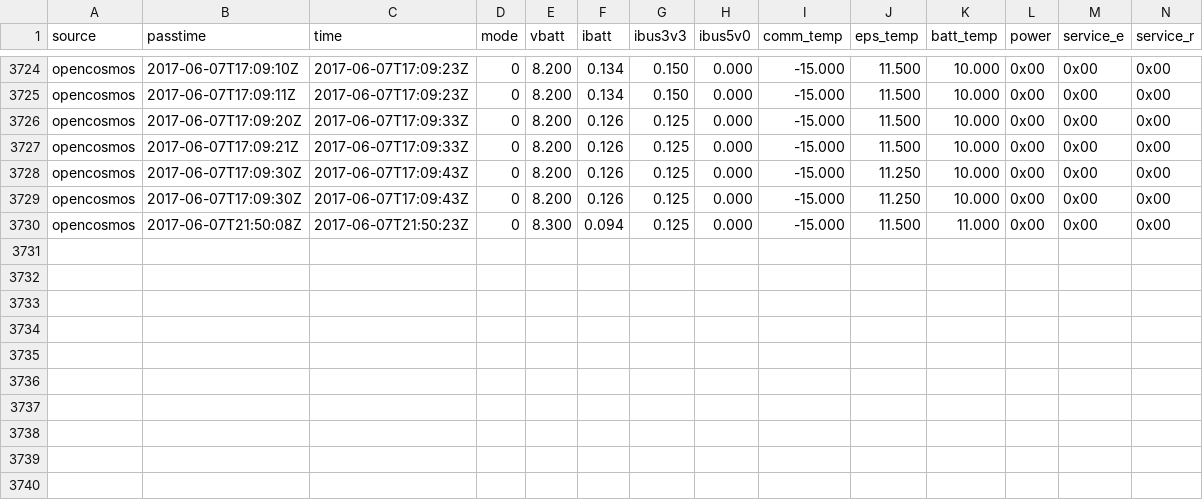
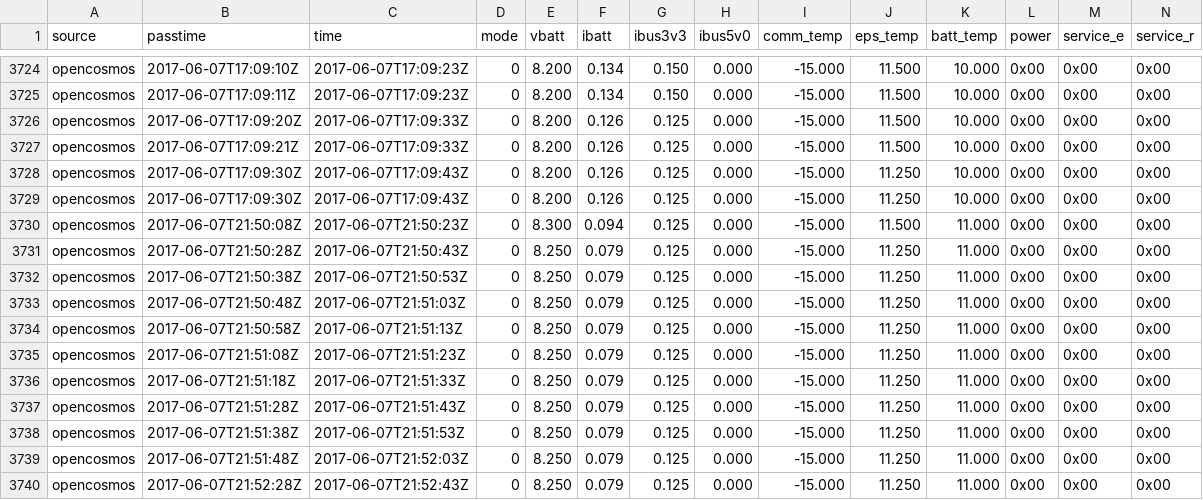
Before and after one commit to opencosmos/qb01-beacon-decoder, a CSV file: beacons.csv, drawn as a sheet; only a part is shown, gaps mark what is left out; rows hold the shown columns only; the diff names each change by its address in the sheet, - before the commit and + after, or states it on an @@ line.

```diff
--- a/beacons.csv
+++ b/beacons.csv
+row 3731: opencosmos | 2017-06-07T21:50:28Z | 2017-06-07T21:50:43Z | 0 | 8.250 | 0.079 | 0.125 | 0.000 | -15.000 | 11.250 | 11.000 | 0x00 | 0x00 | 0x00
+row 3732: opencosmos | 2017-06-07T21:50:38Z | 2017-06-07T21:50:53Z | 0 | 8.250 | 0.079 | 0.125 | 0.000 | -15.000 | 11.250 | 11.000 | 0x00 | 0x00 | 0x00
+row 3733: opencosmos | 2017-06-07T21:50:48Z | 2017-06-07T21:51:03Z | 0 | 8.250 | 0.079 | 0.125 | 0.000 | -15.000 | 11.250 | 11.000 | 0x00 | 0x00 | 0x00
+row 3734: opencosmos | 2017-06-07T21:50:58Z | 2017-06-07T21:51:13Z | 0 | 8.250 | 0.079 | 0.125 | 0.000 | -15.000 | 11.250 | 11.000 | 0x00 | 0x00 | 0x00
+row 3735: opencosmos | 2017-06-07T21:51:08Z | 2017-06-07T21:51:23Z | 0 | 8.250 | 0.079 | 0.125 | 0.000 | -15.000 | 11.250 | 11.000 | 0x00 | 0x00 | 0x00
+row 3736: opencosmos | 2017-06-07T21:51:18Z | 2017-06-07T21:51:33Z | 0 | 8.250 | 0.079 | 0.125 | 0.000 | -15.000 | 11.250 | 11.000 | 0x00 | 0x00 | 0x00
+row 3737: opencosmos | 2017-06-07T21:51:28Z | 2017-06-07T21:51:43Z | 0 | 8.250 | 0.079 | 0.125 | 0.000 | -15.000 | 11.250 | 11.000 | 0x00 | 0x00 | 0x00
+row 3738: opencosmos | 2017-06-07T21:51:38Z | 2017-06-07T21:51:53Z | 0 | 8.250 | 0.079 | 0.125 | 0.000 | -15.000 | 11.250 | 11.000 | 0x00 | 0x00 | 0x00
+row 3739: opencosmos | 2017-06-07T21:51:48Z | 2017-06-07T21:52:03Z | 0 | 8.250 | 0.079 | 0.125 | 0.000 | -15.000 | 11.250 | 11.000 | 0x00 | 0x00 | 0x00
+row 3740: opencosmos | 2017-06-07T21:52:28Z | 2017-06-07T21:52:43Z | 0 | 8.250 | 0.079 | 0.125 | 0.000 | -15.000 | 11.250 | 11.000 | 0x00 | 0x00 | 0x00
```
Also changed, not shown: 10 other files.
